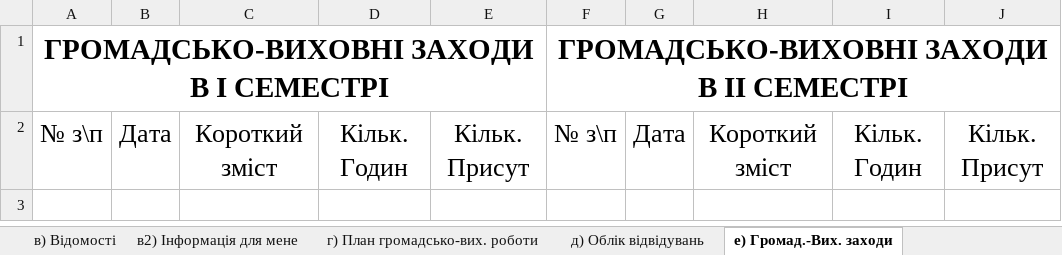
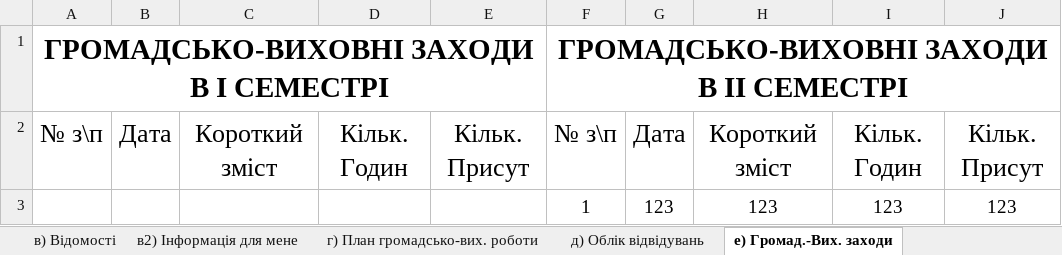
Before and after one commit to hrustuna-iluk/diploma, an Excel workbook: static/reductions/journal.xlsx, sheet е) Громад.-Вих. заходи, drawn as a sheet; values as stored, in another font and other column widths than the file's, no borders; the diff names each change by its address in the sheet, - before the commit and + after, or states it on an @@ line.

```diff
--- a/static/reductions/journal.xlsx (sheet е) Громад.-Вих. заходи)
+++ b/static/reductions/journal.xlsx (sheet е) Громад.-Вих. заходи)
+row 3:  |  |  |  |  | 1 | 123 | 123 | 123 | 123
```
Also changed, not shown: sheet д) Облік відвідувань, sheet г) План громадсько-вих. роботи, sheet в2) Інформація для мене, sheet з) Звіт про гром.-вих. роботу, 3 other files.
